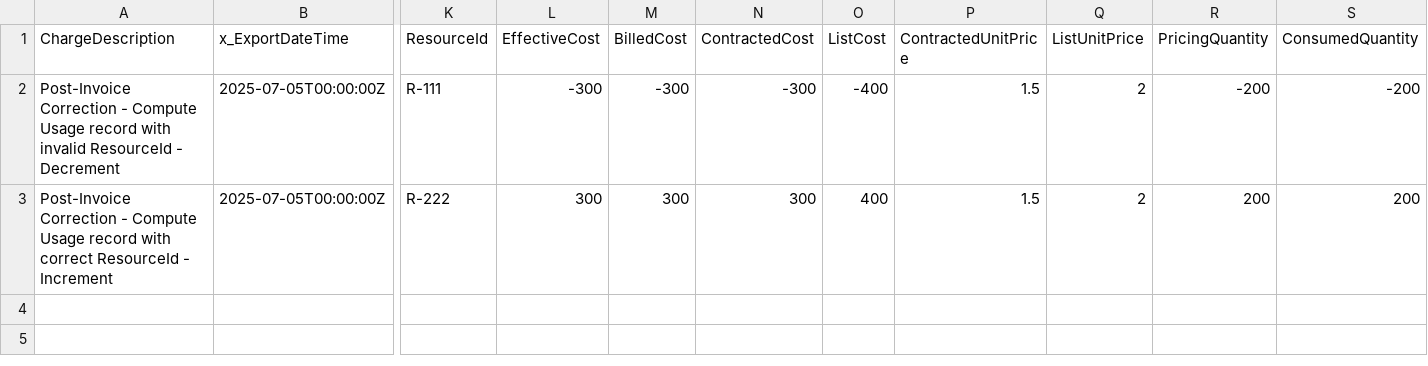
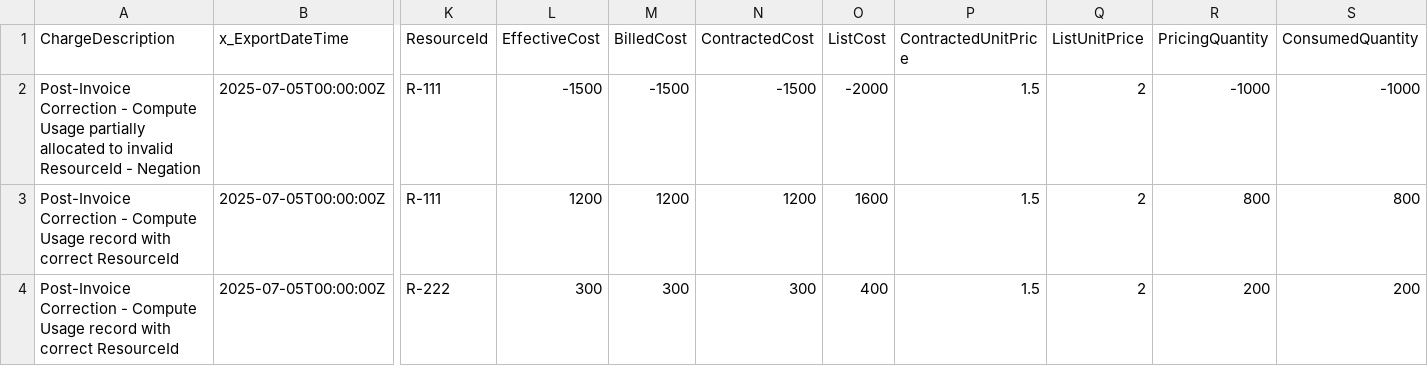
Before and after one commit to FinOps-Open-Cost-and-Usage-Spec/FOCUS_Spec, a CSV file: specification/data/correction-handling-examples/closed-billing-period/scenario_1_partial_reallocation_ledger.csv, drawn as a sheet; only a part is shown, gaps mark what is left out; addresses are those after the commit; rows hold the shown columns only; the diff names each change by its address in the sheet, - before the commit and + after, or states it on an @@ line.

```diff
--- a/specification/data/correction-handling-examples/closed-billing-period/scenario_1_partial_reallocation_ledger.csv
+++ b/specification/data/correction-handling-examples/closed-billing-period/scenario_1_partial_reallocation_ledger.csv
+row 2: Post-Invoice Correction - Compute Usage partially allocated to invalid ResourceId - Negation | 2025-07-05T00:00:00Z | R-111 | -1500 | -1500 | -1500 | -2000 | 1.5 | 2 | -1000 | -1000
-A3 (ChargeDescription): …record with invalid ResourceId - Decrement
+A3 (ChargeDescription): …record with correct ResourceId
-L3 (EffectiveCost): -300
+L3 (EffectiveCost): 1200
-M3 (BilledCost): -300
+M3 (BilledCost): 1200
-N3 (ContractedCost): -300
+N3 (ContractedCost): 1200
-O3 (ListCost): -400
+O3 (ListCost): 1600
-R3 (PricingQuantity): -200
+R3 (PricingQuantity): 800
-S3 (ConsumedQuantity): -200
+S3 (ConsumedQuantity): 800
-A4 (ChargeDescription): …correct ResourceId - Increment
+A4 (ChargeDescription): …correct ResourceId
```
Also changed, not shown: specification/data/correction-handling-examples/closed-billing-period/scenario_1_partial_reallocation_delta.csv, specification/data/correction-handling-examples/closed-billing-period/scenario_3_itemized_cost_only_ledger.csv, 16 other files.
